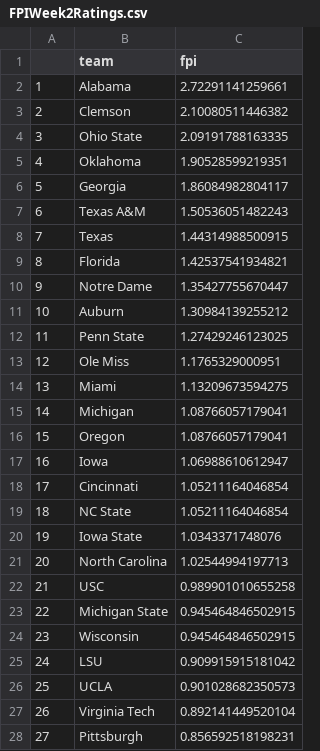
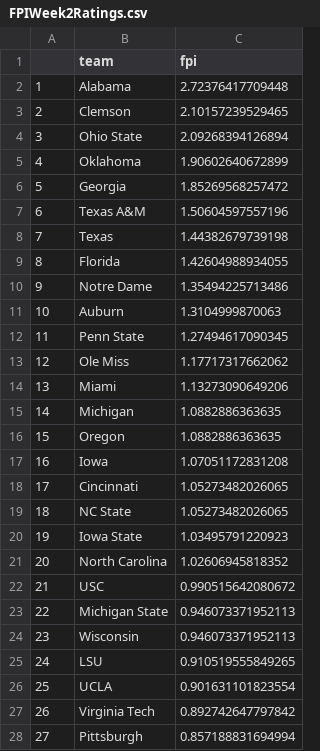
Before and after one commit to StevenPlai/CFB-Composite, a CSV file: Archived Ratings/FPI/FPIWeek2Ratings.csv, drawn as a sheet; only a part is shown; the diff covers the shown part only.

```diff
--- a/Archived Ratings/FPI/FPIWeek2Ratings.csv
+++ b/Archived Ratings/FPI/FPIWeek2Ratings.csv
@@ -1,28 +1,28 @@
 "","team","fpi"
-"1","Alabama",2.72291141259661
-"2","Clemson",2.10080511446382
-"3","Ohio State",2.09191788163335
-"4","Oklahoma",1.90528599219351
-"5","Georgia",1.86084982804117
-"6","Texas A&M",1.50536051482243
-"7","Texas",1.44314988500915
-"8","Florida",1.42537541934821
-"9","Notre Dame",1.35427755670447
-"10","Auburn",1.30984139255212
-"11","Penn State",1.27429246123025
-"12","Ole Miss",1.1765329000951
-"13","Miami",1.13209673594275
-"14","Michigan",1.08766057179041
-"15","Oregon",1.08766057179041
-"16","Iowa",1.06988610612947
-"17","Cincinnati",1.05211164046854
-"18","NC State",1.05211164046854
-"19","Iowa State",1.0343371748076
-"20","North Carolina",1.02544994197713
-"21","USC",0.989901010655258
-"22","Michigan State",0.945464846502915
-"23","Wisconsin",0.945464846502915
-"24","LSU",0.909915915181042
-"25","UCLA",0.901028682350573
-"26","Virginia Tech",0.892141449520104
-"27","Pittsburgh",0.856592518198231
+"1","Alabama",2.72376417709448
+"2","Clemson",2.10157239529465
+"3","Ohio State",2.09268394126894
+"4","Oklahoma",1.90602640672899
+"5","Georgia",1.85269568257472
+"6","Texas A&M",1.50604597557196
+"7","Texas",1.44382679739198
+"8","Florida",1.42604988934055
+"9","Notre Dame",1.35494225713486
+"10","Auburn",1.3104999870063
+"11","Penn State",1.27494617090345
+"12","Ole Miss",1.17717317662062
+"13","Miami",1.13273090649206
+"14","Michigan",1.0882886363635
+"15","Oregon",1.0882886363635
+"16","Iowa",1.07051172831208
+"17","Cincinnati",1.05273482026065
+"18","NC State",1.05273482026065
+"19","Iowa State",1.03495791220923
+"20","North Carolina",1.02606945818352
+"21","USC",0.990515642080672
+"22","Michigan State",0.946073371952113
+"23","Wisconsin",0.946073371952113
+"24","LSU",0.910519555849265
+"25","UCLA",0.901631101823554
+"26","Virginia Tech",0.892742647797842
+"27","Pittsburgh",0.857188831694994
```
Also changed, not shown: 105 edited cells elsewhere in this file, Team Name Key.csv, 11 other files.
